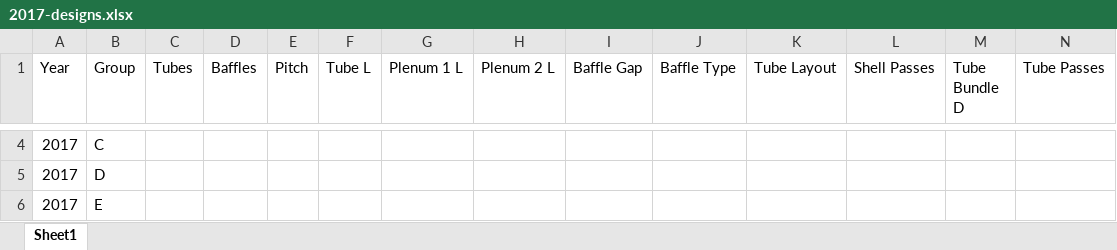
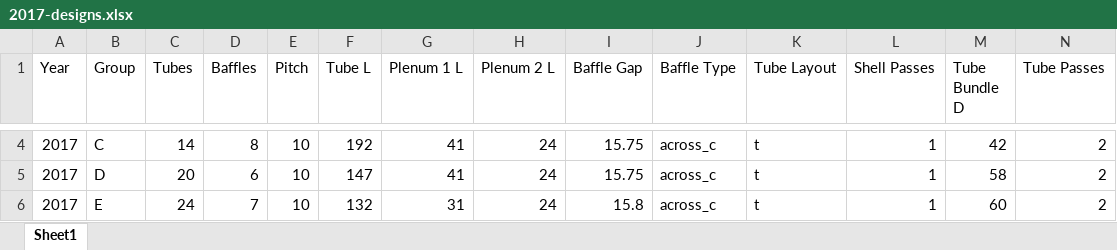
Before and after one commit to tom-tyler/GA3-Project, an Excel workbook: designs/2017-designs.xlsx, sheet Sheet1, drawn as a sheet; only a part is shown, gaps mark what is left out; values as stored, in another font and other column widths than the file's, no borders; the diff covers the shown part only; the diff names each change by its address in the sheet, - before the commit and + after, or states it on an @@ line.

```diff
--- a/designs/2017-designs.xlsx (sheet Sheet1)
+++ b/designs/2017-designs.xlsx (sheet Sheet1)
-C4 (Tubes): (empty)
+C4 (Tubes): 14
-D4 (Baffles): (empty)
+D4 (Baffles): 8
-E4:E6 (Pitch): (empty)
+E4:E6 (Pitch): 10
-F4 (Tube L): (empty)
+F4 (Tube L): 192
-G4:G5 (Plenum 1 L): (empty)
+G4:G5 (Plenum 1 L): 41
-H4:H6 (Plenum 2 L): (empty)
+H4:H6 (Plenum 2 L): 24
-I4:I5 (Baffle Gap): (empty)
+I4:I5 (Baffle Gap): 15.75
-J4:J6 (Baffle Type): (empty)
+J4:J6 (Baffle Type): across_c
-K4:K6 (Tube Layout): (empty)
+K4:K6 (Tube Layout): t
-L4:L6 (Shell Passes): (empty)
+L4:L6 (Shell Passes): 1
-M4 (Tube Bundle D): (empty)
+M4 (Tube Bundle D): 42
-N4:N6 (Tube Passes): (empty)
+N4:N6 (Tube Passes): 2
-C5 (Tubes): (empty)
+C5 (Tubes): 20
-D5 (Baffles): (empty)
+D5 (Baffles): 6
-F5 (Tube L): (empty)
+F5 (Tube L): 147
-M5 (Tube Bundle D): (empty)
+M5 (Tube Bundle D): 58
-C6 (Tubes): (empty)
+C6 (Tubes): 24
-D6 (Baffles): (empty)
+D6 (Baffles): 7
-F6 (Tube L): (empty)
+F6 (Tube L): 132
-G6 (Plenum 1 L): (empty)
+G6 (Plenum 1 L): 31
-I6 (Baffle Gap): (empty)
+I6 (Baffle Gap): 15.8
-M6 (Tube Bundle D): (empty)
+M6 (Tube Bundle D): 60
```
Also changed, not shown: 34 edited cells elsewhere in this sheet.
